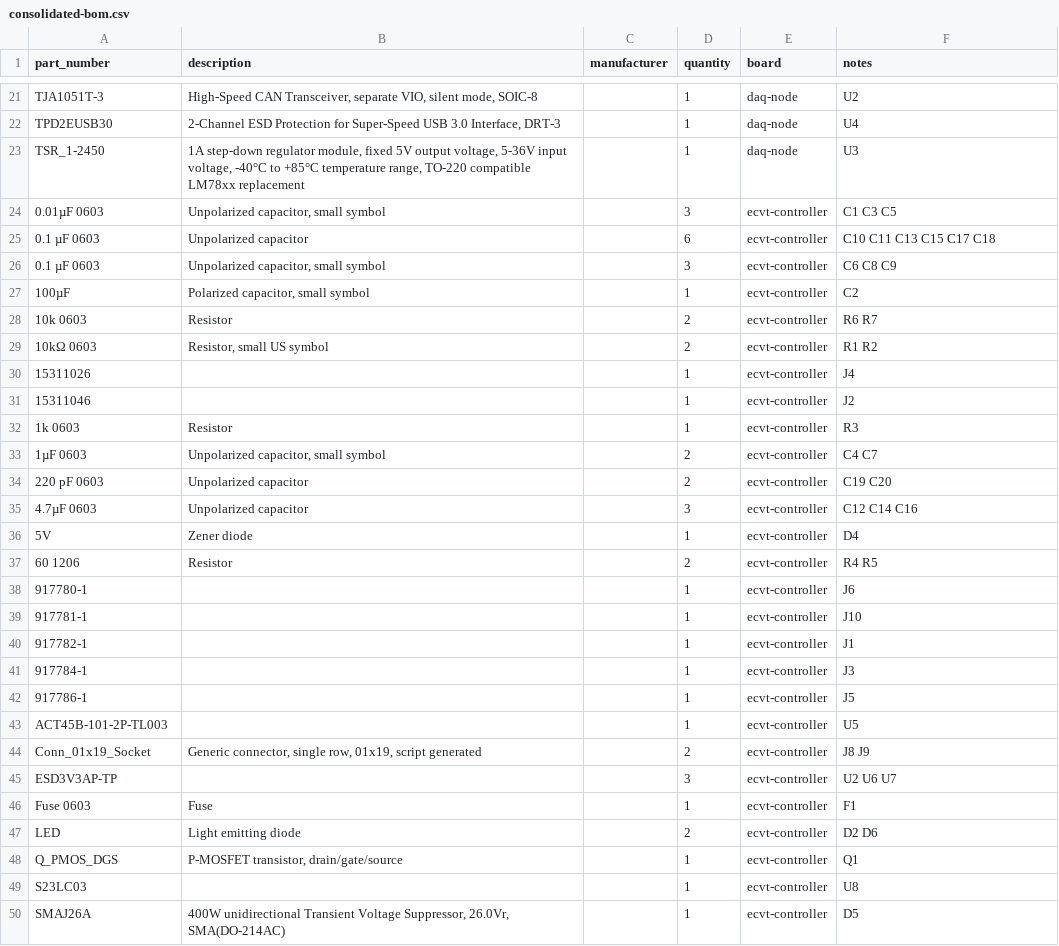
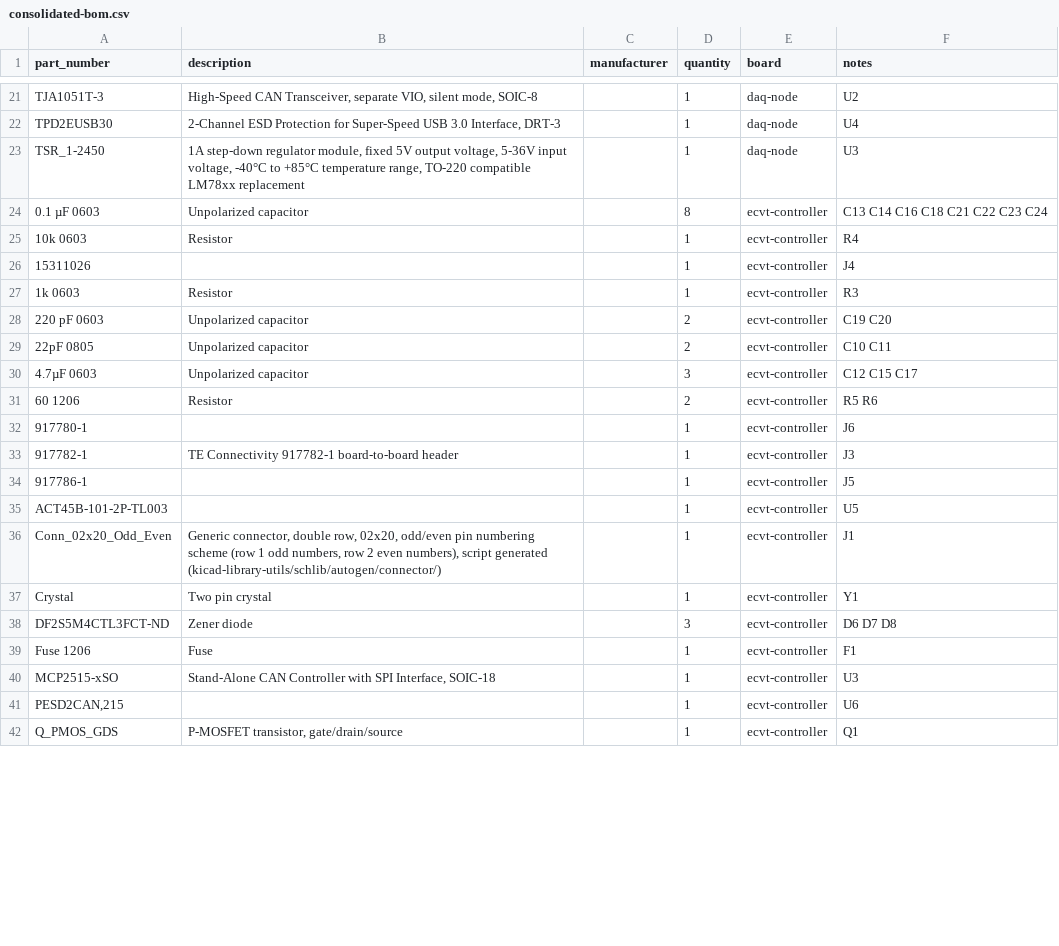
Before and after one commit to NU-Baja-SAE/hardware, a CSV file: bom/consolidated-bom.csv, drawn as a sheet; only a part is shown, gaps mark what is left out; the diff covers the shown part only.

```diff
--- a/bom/consolidated-bom.csv
+++ b/bom/consolidated-bom.csv
@@ -23,28 +23,20 @@ TPD2EUSB30,"2-Channel ESD Protection for Super-Speed USB 3.0 Interface, DRT-3",,
 TSR_1-2450,"1A step-down regulator module, fixed 5V output voltage, 5-36V input voltage, -40°C to +85°C temperature range, TO-220 compatible LM78xx replacement",,1,daq-node,U3
-0.01µF 0603,"Unpolarized capacitor, small symbol",,3,ecvt-controller,C1 C3 C5
-0.1 µF 0603,Unpolarized capacitor,,6,ecvt-controller,C10 C11 C13 C15 C17 C18
-0.1 µF 0603,"Unpolarized capacitor, small symbol",,3,ecvt-controller,C6 C8 C9
-100µF,"Polarized capacitor, small symbol",,1,ecvt-controller,C2
-10k 0603,Resistor,,2,ecvt-controller,R6 R7
-10kΩ 0603,"Resistor, small US symbol",,2,ecvt-controller,R1 R2
+0.1 µF 0603,Unpolarized capacitor,,8,ecvt-controller,C13 C14 C16 C18 C21 C22 C23 C24
+10k 0603,Resistor,,1,ecvt-controller,R4
 15311026,,,1,ecvt-controller,J4
-15311046,,,1,ecvt-controller,J2
 1k 0603,Resistor,,1,ecvt-controller,R3
-1µF 0603,"Unpolarized capacitor, small symbol",,2,ecvt-controller,C4 C7
 220 pF 0603,Unpolarized capacitor,,2,ecvt-controller,C19 C20
-4.7µF 0603,Unpolarized capacitor,,3,ecvt-controller,C12 C14 C16
-5V,Zener diode,,1,ecvt-controller,D4
-60 1206,Resistor,,2,ecvt-controller,R4 R5
+22pF 0805,Unpolarized capacitor,,2,ecvt-controller,C10 C11
+4.7µF 0603,Unpolarized capacitor,,3,ecvt-controller,C12 C15 C17
+60 1206,Resistor,,2,ecvt-controller,R5 R6
 917780-1,,,1,ecvt-controller,J6
-917781-1,,,1,ecvt-controller,J10
-917782-1,,,1,ecvt-controller,J1
-917784-1,,,1,ecvt-controller,J3
+917782-1,TE Connectivity 917782-1 board-to-board header,,1,ecvt-controller,J3
 917786-1,,,1,ecvt-controller,J5
 ACT45B-101-2P-TL003,,,1,ecvt-controller,U5
-Conn_01x19_Socket,"Generic connector, single row, 01x19, script generated",,2,ecvt-controller,J8 J9
-ESD3V3AP-TP,,,3,ecvt-controller,U2 U6 U7
-Fuse 0603,Fuse,,1,ecvt-controller,F1
-LED,Light emitting diode,,2,ecvt-controller,D2 D6
-Q_PMOS_DGS,"P-MOSFET transistor, drain/gate/source",,1,ecvt-controller,Q1
-S23LC03,,,1,ecvt-controller,U8
-SMAJ26A,"400W unidirectional Transient Voltage Suppressor, 26.0Vr, SMA(DO-214AC)",,1,ecvt-controller,D5
+Conn_02x20_Odd_Even,"Generic connector, double row, 02x20, odd/even pin numbering scheme (row 1 odd numbers, row 2 even numbers), script generated (kicad-library-utils/schlib/autogen/connector/)",,1,ecvt-controller,J1
+Crystal,Two pin crystal,,1,ecvt-controller,Y1
+DF2S5M4CTL3FCT-ND,Zener diode,,3,ecvt-controller,D6 D7 D8
+Fuse 1206,Fuse,,1,ecvt-controller,F1
+MCP2515-xSO,"Stand-Alone CAN Controller with SPI Interface, SOIC-18",,1,ecvt-controller,U3
+"PESD2CAN,215",,,1,ecvt-controller,U6
+Q_PMOS_GDS,"P-MOSFET transistor, gate/drain/source",,1,ecvt-controller,Q1
```
Also changed, not shown: 2 added rows, 2 removed rows and 1 edited cell elsewhere in this file.
